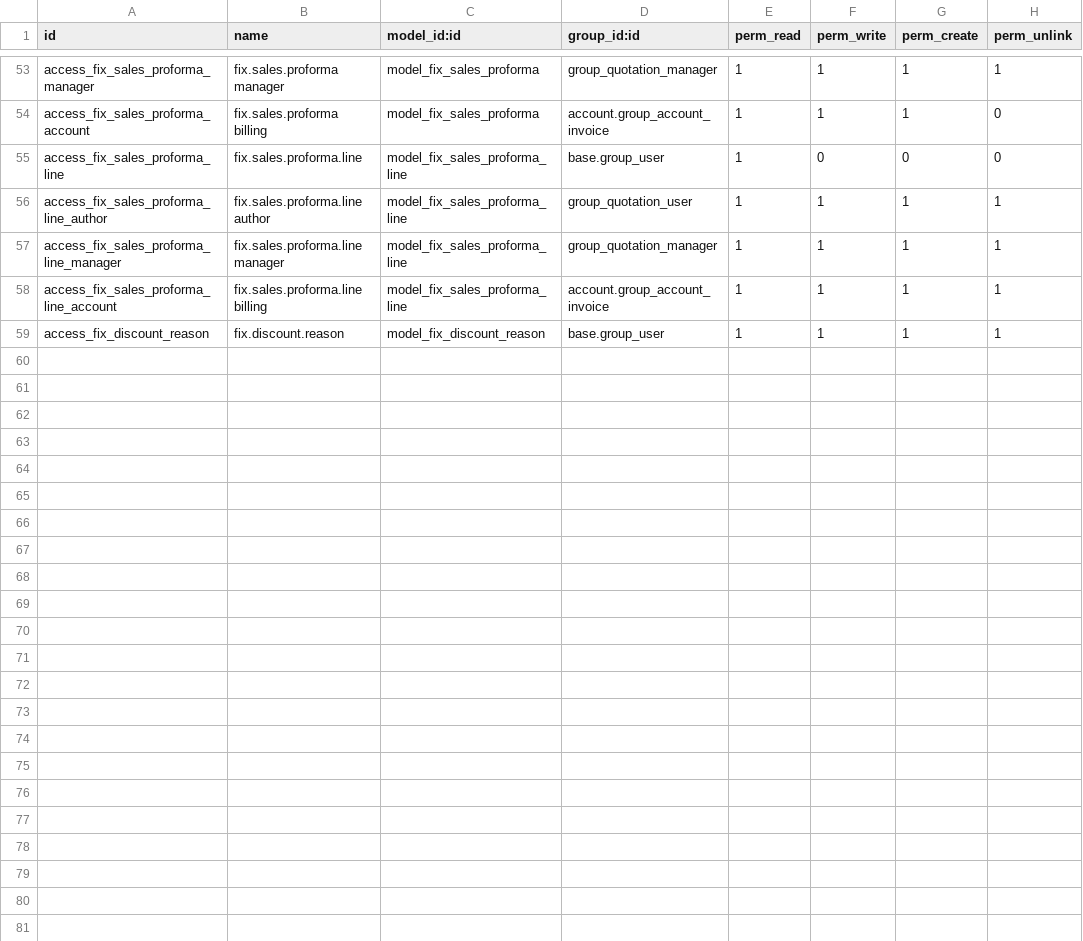
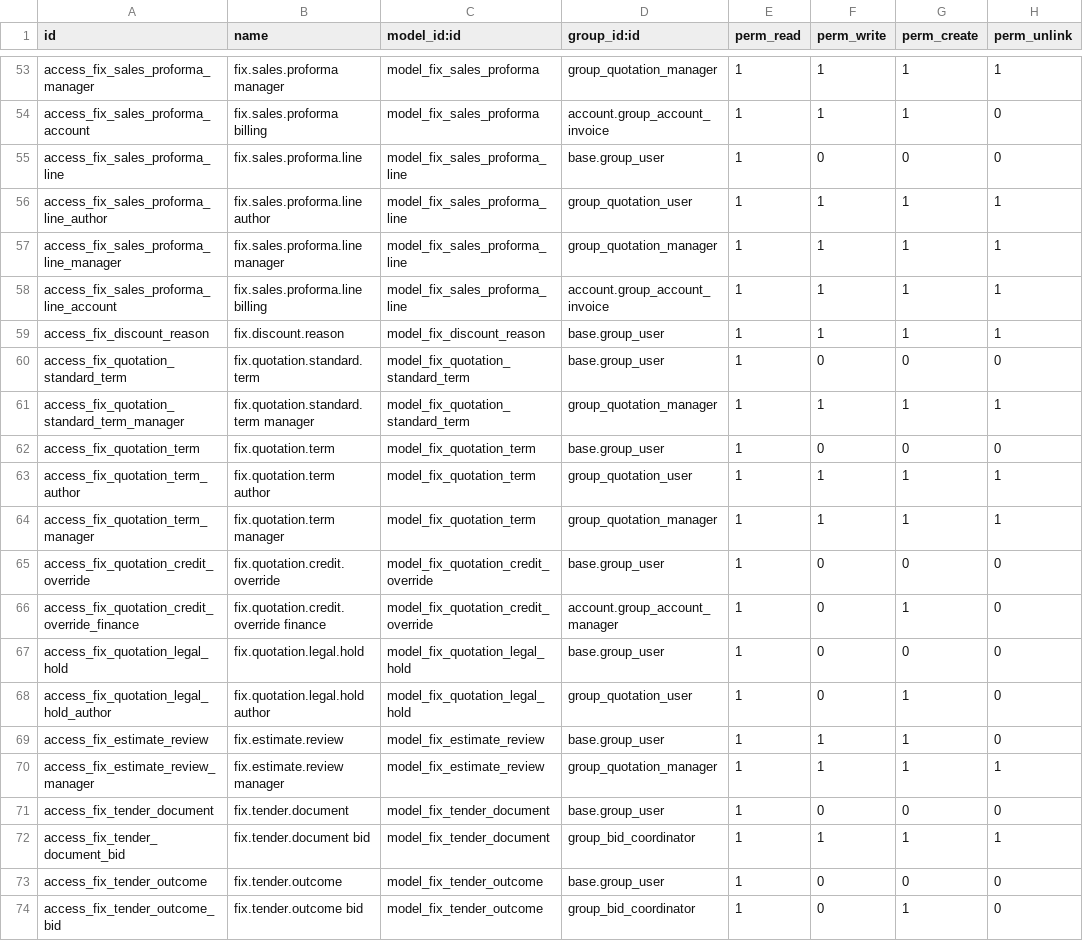
Before and after one commit to maz279/1000fix_new_erp_system, a CSV file: 1000_fix_codebase/addons/domain/c_commercial/cd_quotation/security/ir.model.access.csv, drawn as a sheet; only a part is shown, gaps mark what is left out; the diff names each change by its address in the sheet, - before the commit and + after, or states it on an @@ line.

```diff
--- a/1000_fix_codebase/addons/domain/c_commercial/cd_quotation/security/ir.model.access.csv
+++ b/1000_fix_codebase/addons/domain/c_commercial/cd_quotation/security/ir.model.access.csv
+row 60: access_fix_quotation_standard_term | fix.quotation.standard.term | model_fix_quotation_standard_term | base.group_user | 1 | 0 | 0 | 0
+row 61: access_fix_quotation_standard_term_manager | fix.quotation.standard.term manager | model_fix_quotation_standard_term | group_quotation_manager | 1 | 1 | 1 | 1
+row 62: access_fix_quotation_term | fix.quotation.term | model_fix_quotation_term | base.group_user | 1 | 0 | 0 | 0
+row 63: access_fix_quotation_term_author | fix.quotation.term author | model_fix_quotation_term | group_quotation_user | 1 | 1 | 1 | 1
+row 64: access_fix_quotation_term_manager | fix.quotation.term manager | model_fix_quotation_term | group_quotation_manager | 1 | 1 | 1 | 1
+row 65: access_fix_quotation_credit_override | fix.quotation.credit.override | model_fix_quotation_credit_override | base.group_user | 1 | 0 | 0 | 0
+row 66: access_fix_quotation_credit_override_finance | fix.quotation.credit.override finance | model_fix_quotation_credit_override | account.group_account_manager | 1 | 0 | 1 | 0
+row 67: access_fix_quotation_legal_hold | fix.quotation.legal.hold | model_fix_quotation_legal_hold | base.group_user | 1 | 0 | 0 | 0
+row 68: access_fix_quotation_legal_hold_author | fix.quotation.legal.hold author | model_fix_quotation_legal_hold | group_quotation_user | 1 | 0 | 1 | 0
+row 69: access_fix_estimate_review | fix.estimate.review | model_fix_estimate_review | base.group_user | 1 | 1 | 1 | 0
+row 70: access_fix_estimate_review_manager | fix.estimate.review manager | model_fix_estimate_review | group_quotation_manager | 1 | 1 | 1 | 1
+row 71: access_fix_tender_document | fix.tender.document | model_fix_tender_document | base.group_user | 1 | 0 | 0 | 0
+row 72: access_fix_tender_document_bid | fix.tender.document bid | model_fix_tender_document | group_bid_coordinator | 1 | 1 | 1 | 1
+row 73: access_fix_tender_outcome | fix.tender.outcome | model_fix_tender_outcome | base.group_user | 1 | 0 | 0 | 0
+row 74: access_fix_tender_outcome_bid | fix.tender.outcome bid | model_fix_tender_outcome | group_bid_coordinator | 1 | 0 | 1 | 0
```
Also changed, not shown: 10 other files.
